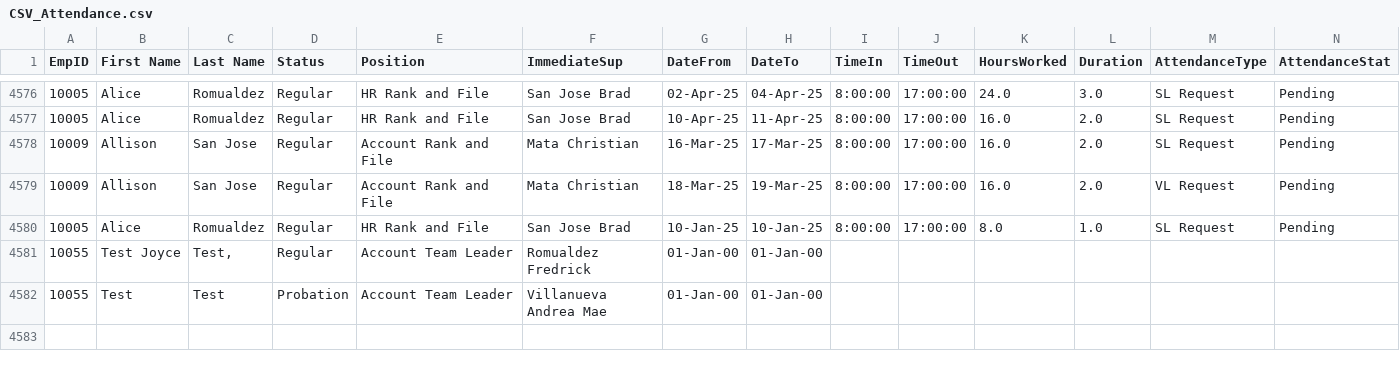
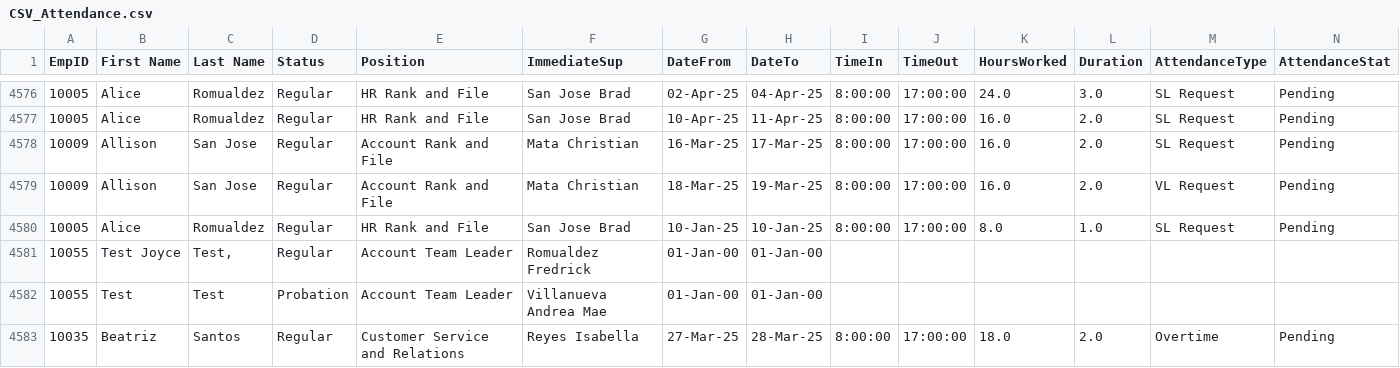
Before and after one commit to jferrer2023/OOP_S2101_RedDragon, a CSV file: src/oop_motorph/CSV_Attendance.csv, drawn as a sheet; only a part is shown, gaps mark what is left out; rows hold the shown columns only; the diff names each change by its address in the sheet, - before the commit and + after, or states it on an @@ line.

```diff
--- a/src/oop_motorph/CSV_Attendance.csv
+++ b/src/oop_motorph/CSV_Attendance.csv
+row 4583: 10035 | Beatriz | Santos | Regular | Customer Service and Relations | Reyes Isabella | 27-Mar-25 | 28-Mar-25 | 8:00:00 | 17:00:00 | 18.0 | 2.0 | Overtime | Pending
```
Also changed, not shown: 1 other file.
